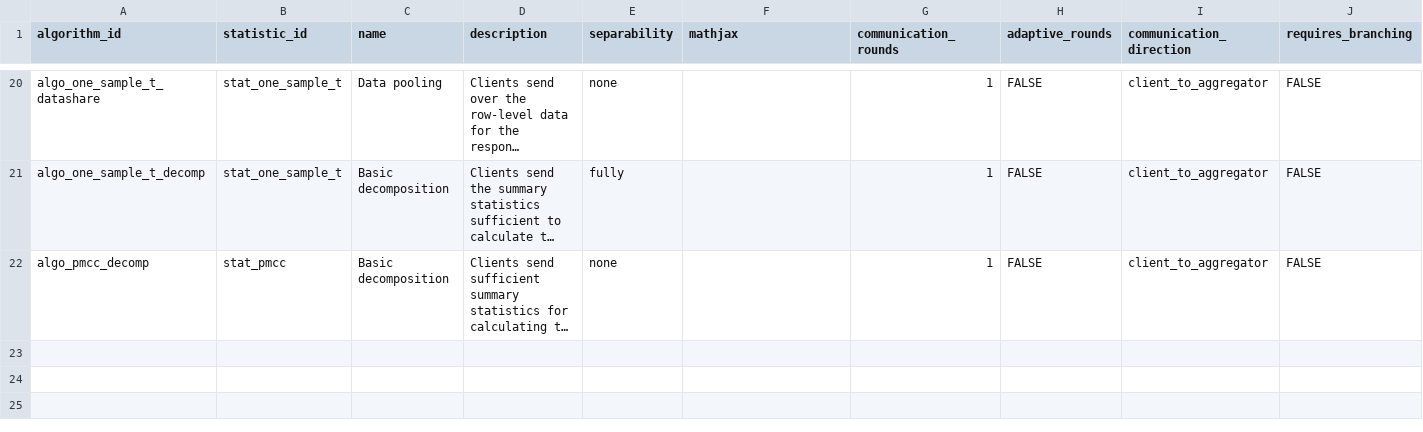
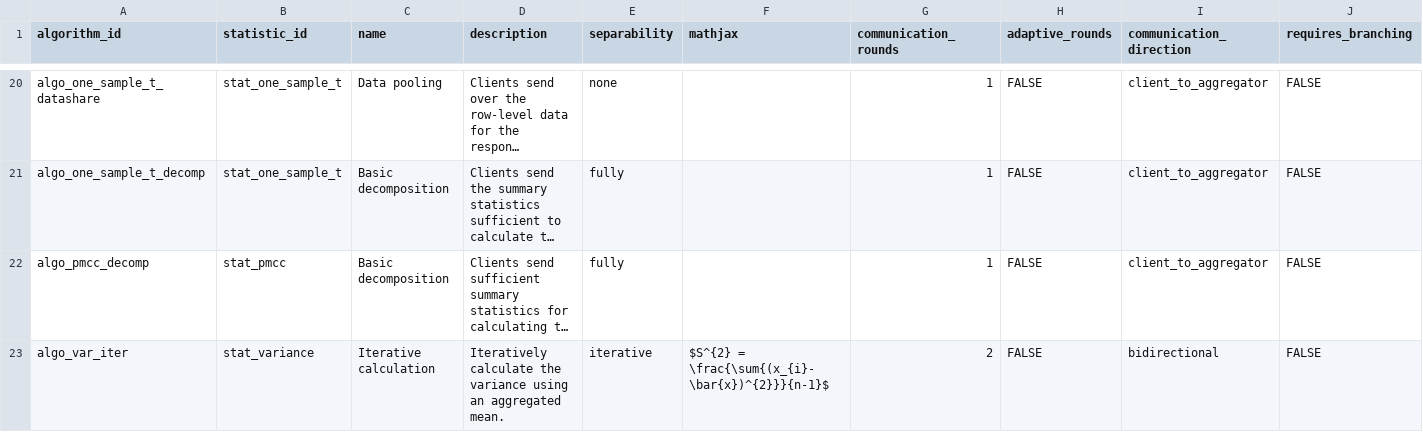
Before and after one commit to Health-Informatics-UoN/analysis-types-for-TREs, a CSV file: src/data/algorithms.csv, drawn as a sheet; only a part is shown, gaps mark what is left out; long unchanged cells end in …; rows hold the shown columns only; the diff names each change by its address in the sheet, - before the commit and + after, or states it on an @@ line.

Commit message:
populate tables

```diff
--- a/src/data/algorithms.csv
+++ b/src/data/algorithms.csv
-E22 (separability): none
+E22 (separability): fully
+row 23: algo_var_iter | stat_variance | Iterative calculation | Iteratively calculate the variance using an aggregated mean. | iterative | $S^{2} = \frac{\sum{(x_{i}-\bar{x})^{2}}}{n-1}$ | 2 | FALSE | bidirectional | FALSE
```
Also changed, not shown: src/data/observable_data.csv.
